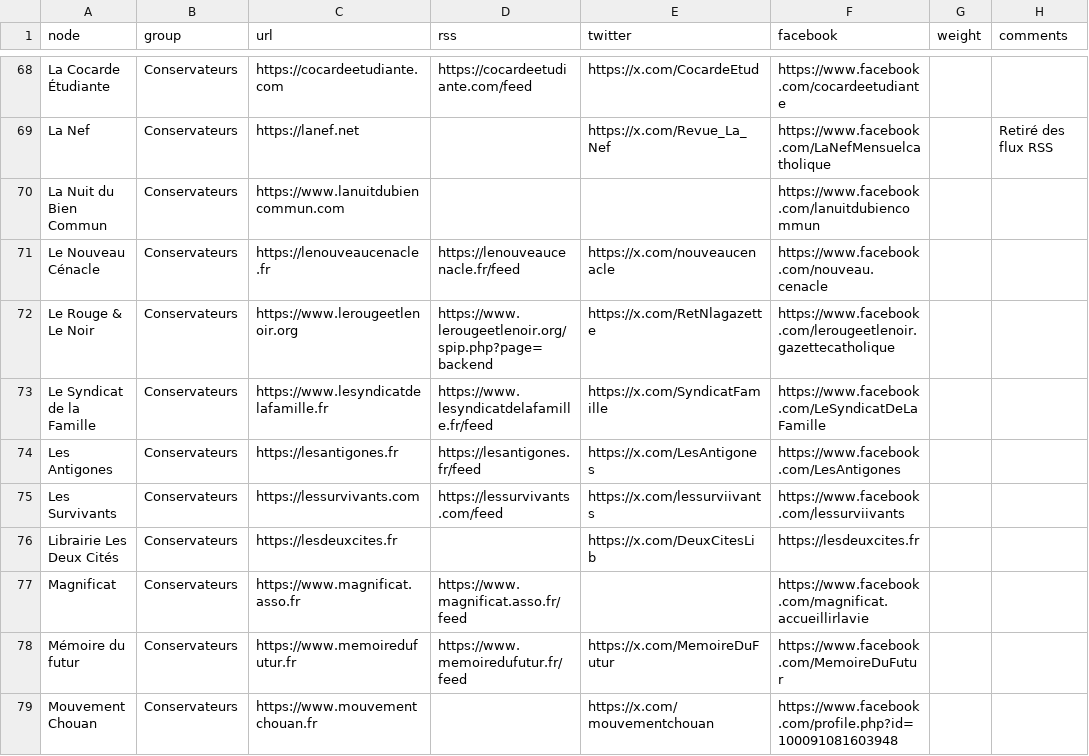
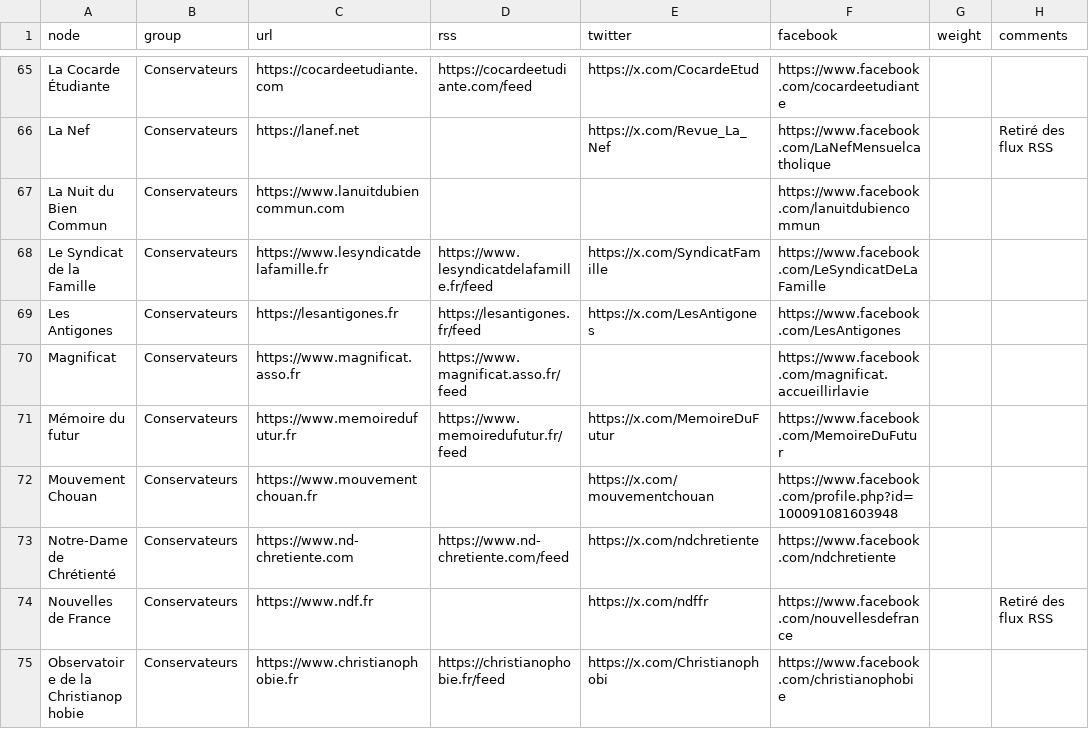
Before and after one commit to samuelgoujon/dexterafrance.com, a CSV file: data/dextera_orgs.csv, drawn as a sheet; only a part is shown, gaps mark what is left out; the shorter side is filled out with more unchanged rows; the diff covers the shown part only.

```diff
--- a/data/dextera_orgs.csv
+++ b/data/dextera_orgs.csv
@@ -70,8 +67,4 @@ La Nef,Conservateurs,https://lanef.net,,https://x.com/Revue_La_Nef,https://www.f
 La Nuit du Bien Commun,Conservateurs,https://www.lanuitdubiencommun.com,,,https://www.facebook.com/lanuitdubiencommun,,
-Le Nouveau Cénacle,Conservateurs,https://lenouveaucenacle.fr,https://lenouveaucenacle.fr/feed,https://x.com/nouveaucenacle,https://www.facebook.com/nouveau.cenacle,,
-Le Rouge & Le Noir,Conservateurs,https://www.lerougeetlenoir.org,https://www.lerougeetlenoir.org/spip.php?page=backend,https://x.com/RetNlagazette,https://www.facebook.com/lerougeetlenoir.gazettecatholique,,
 Le Syndicat de la Famille,Conservateurs,https://www.lesyndicatdelafamille.fr,https://www.lesyndicatdelafamille.fr/feed,https://x.com/SyndicatFamille,https://www.facebook.com/LeSyndicatDeLaFamille,,
 Les Antigones,Conservateurs,https://lesantigones.fr,https://lesantigones.fr/feed,https://x.com/LesAntigones,https://www.facebook.com/LesAntigones,,
-Les Survivants,Conservateurs,https://lessurvivants.com,https://lessurvivants.com/feed,https://x.com/lessurviivants,https://www.facebook.com/lessurviivants,,
-Librairie Les Deux Cités,Conservateurs,https://lesdeuxcites.fr,,https://x.com/DeuxCitesLib,https://lesdeuxcites.fr,,
 Magnificat,Conservateurs,https://www.magnificat.asso.fr,https://www.magnificat.asso.fr/feed,,https://www.facebook.com/magnificat.accueillirlavie,,
```
Also changed, not shown: 20 removed rows and 4 edited cells elsewhere in this file.
